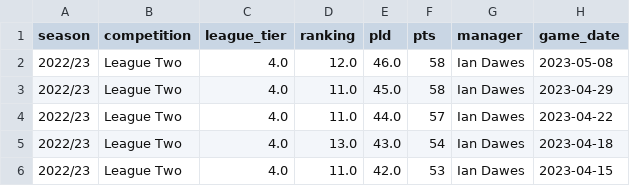
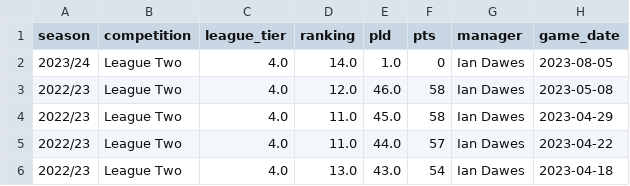
Before and after one commit to petebrown/league-position-tool, a CSV file: docs/input/results_mini.csv, drawn as a sheet; only a part is shown; the shorter side is filled out with more unchanged rows; the diff names each change by its address in the sheet, - before the commit and + after, or states it on an @@ line.

```diff
--- a/docs/input/results_mini.csv
+++ b/docs/input/results_mini.csv
+row 2: 2023/24 | League Two | 4.0 | 14.0 | 1.0 | 0 | Ian Dawes | 2023-08-05
```
